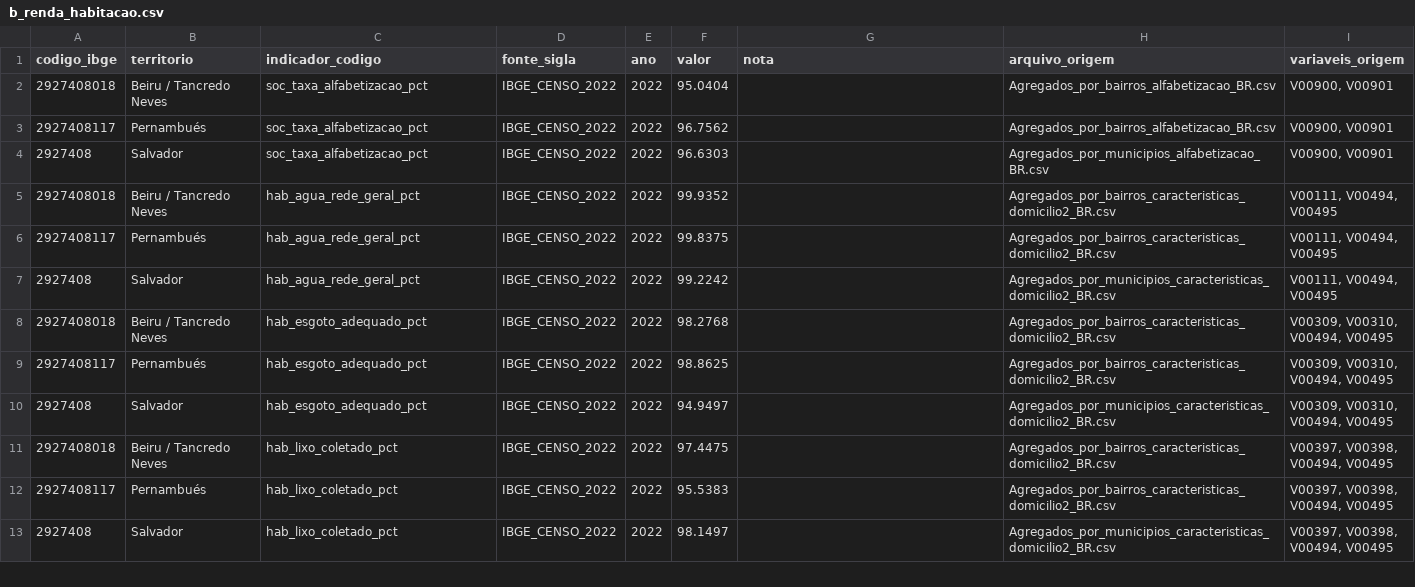
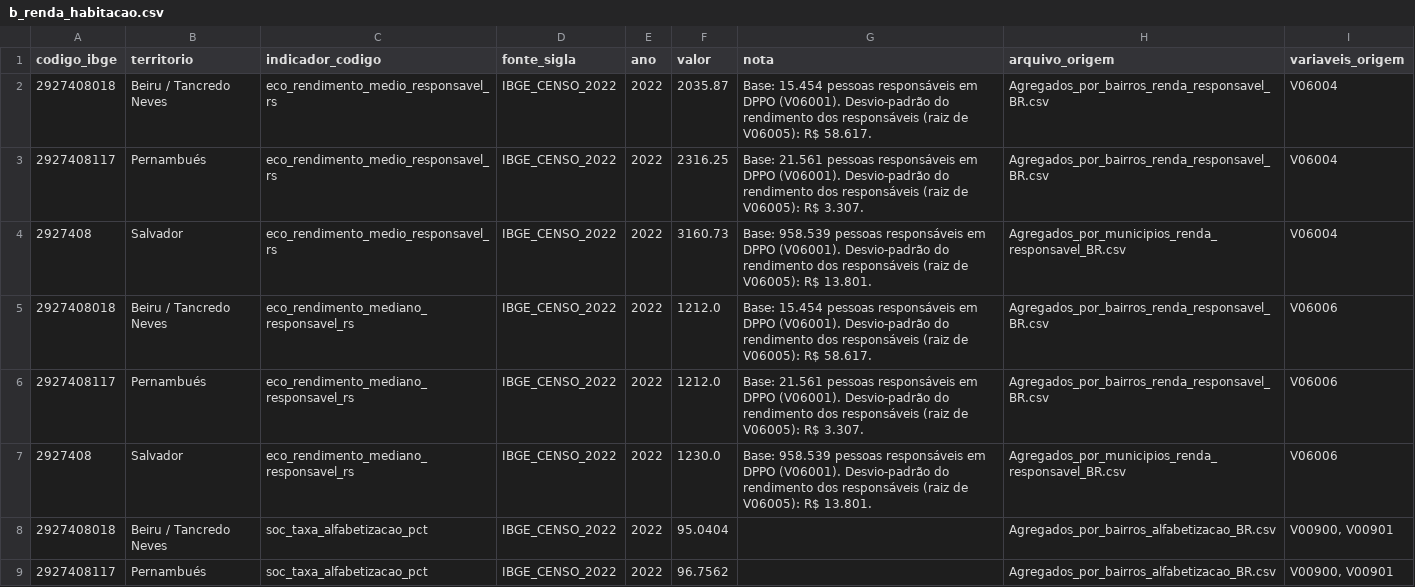
Before and after one commit to LucasChoucate/observatorio-kit, a CSV file: data/processed/b_renda_habitacao.csv, drawn as a sheet; only a part is shown; the shorter side is filled out with more unchanged rows; the diff names each change by its address in the sheet, - before the commit and + after, or states it on an @@ line.

Commit message:
fix(etl): inclui rendimento do responsável por bairro do censo 2022
O IBGE publicou o rendimento do responsável em divulgação própria
(Agregados_por_Setores_Censitarios_Rendimento_do_Responsavel), fora do
diretório principal dos agregados, por isso a etapa B o deu como
indisponível. Entram a média (V06004) e a mediana (V06006), observadas,
para os dois bairros e Salvador, com a base e o desvio-padrão na nota.

```diff
--- a/data/processed/b_renda_habitacao.csv
+++ b/data/processed/b_renda_habitacao.csv
+row 2: 2927408018 | Beiru / Tancredo Neves | eco_rendimento_medio_responsavel_rs | IBGE_CENSO_2022 | 2022 | 2035.87 | Base: 15.454 pessoas responsáveis em DPPO (V06001). Desvio-padrão do rendimento dos responsáveis (raiz de V06005): R$ 58.617. | Agregados_por_bairros_renda_responsavel_BR.csv | V06004
+row 3: 2927408117 | Pernambués | eco_rendimento_medio_responsavel_rs | IBGE_CENSO_2022 | 2022 | 2316.25 | Base: 21.561 pessoas responsáveis em DPPO (V06001). Desvio-padrão do rendimento dos responsáveis (raiz de V06005): R$ 3.307. | Agregados_por_bairros_renda_responsavel_BR.csv | V06004
+row 4: 2927408 | Salvador | eco_rendimento_medio_responsavel_rs | IBGE_CENSO_2022 | 2022 | 3160.73 | Base: 958.539 pessoas responsáveis em DPPO (V06001). Desvio-padrão do rendimento dos responsáveis (raiz de V06005): R$ 13.801. | Agregados_por_municipios_renda_responsavel_BR.csv | V06004
+row 5: 2927408018 | Beiru / Tancredo Neves | eco_rendimento_mediano_responsavel_rs | IBGE_CENSO_2022 | 2022 | 1212.0 | Base: 15.454 pessoas responsáveis em DPPO (V06001). Desvio-padrão do rendimento dos responsáveis (raiz de V06005): R$ 58.617. | Agregados_por_bairros_renda_responsavel_BR.csv | V06006
+row 6: 2927408117 | Pernambués | eco_rendimento_mediano_responsavel_rs | IBGE_CENSO_2022 | 2022 | 1212.0 | Base: 21.561 pessoas responsáveis em DPPO (V06001). Desvio-padrão do rendimento dos responsáveis (raiz de V06005): R$ 3.307. | Agregados_por_bairros_renda_responsavel_BR.csv | V06006
+row 7: 2927408 | Salvador | eco_rendimento_mediano_responsavel_rs | IBGE_CENSO_2022 | 2022 | 1230.0 | Base: 958.539 pessoas responsáveis em DPPO (V06001). Desvio-padrão do rendimento dos responsáveis (raiz de V06005): R$ 13.801. | Agregados_por_municipios_renda_responsavel_BR.csv | V06006
```
Also changed, not shown: 3 other files.
